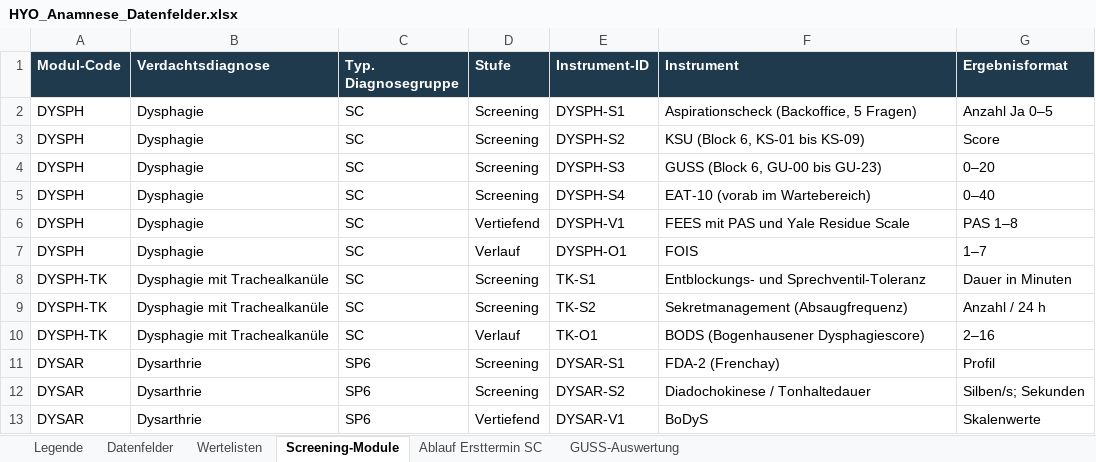
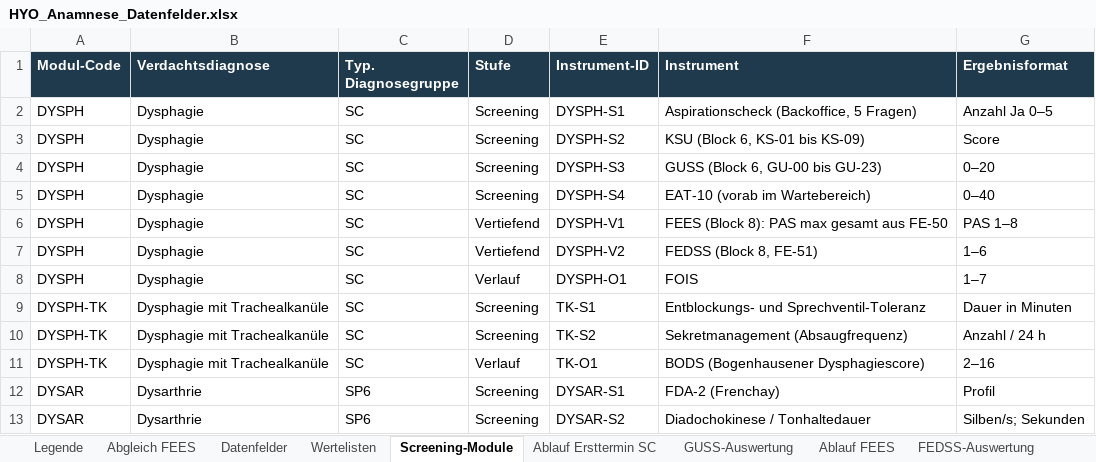
Before and after one commit to maximilianendlich-Hyo-Health/anamnese, an Excel workbook: data/HYO_Anamnese_Datenfelder.xlsx, sheet Screening-Module, drawn as a sheet; only a part is shown; the shorter side is filled out with more unchanged rows; values as stored, in another font and other column widths than the file's, no borders; the diff names each change by its address in the sheet, - before the commit and + after, or states it on an @@ line.

```diff
--- a/data/HYO_Anamnese_Datenfelder.xlsx (sheet Screening-Module)
+++ b/data/HYO_Anamnese_Datenfelder.xlsx (sheet Screening-Module)
+sheet tab: Abgleich FEES
+sheet tab: Ablauf FEES
+sheet tab: FEDSS-Auswertung
-F6 (Instrument): FEES mit PAS und Yale Residue Scale
+F6 (Instrument): FEES (Block 8): PAS max gesamt aus FE-50
+row 7: DYSPH | Dysphagie | SC | Vertiefend | DYSPH-V2 | FEDSS (Block 8, FE-51) | 1–6
```
Also changed, not shown: sheet Datenfelder, sheet Wertelisten, sheet Legende, 4 other files.
